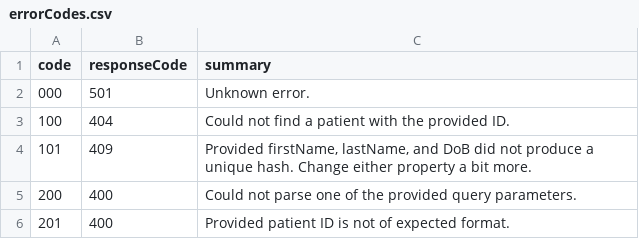
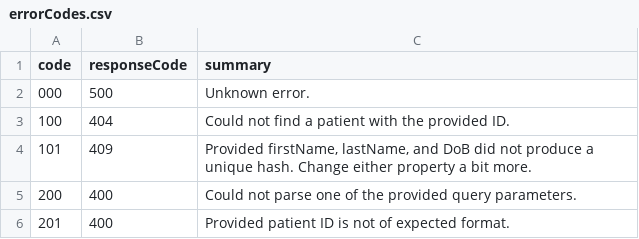
Before and after one commit to Mac-lp3/patients-api, a CSV file: src/conf/errorCodes.csv, drawn as a sheet.

Commit message:
initial build and test for response builder. began intigration.

```diff
--- a/src/conf/errorCodes.csv
+++ b/src/conf/errorCodes.csv
@@ -1,3 +1,3 @@
 code,responseCode,summary
-000,501,"Unknown error."
+000,500,"Unknown error."
 100,404,"Could not find a patient with the provided ID."
```
Also changed, not shown: 12 other files.
